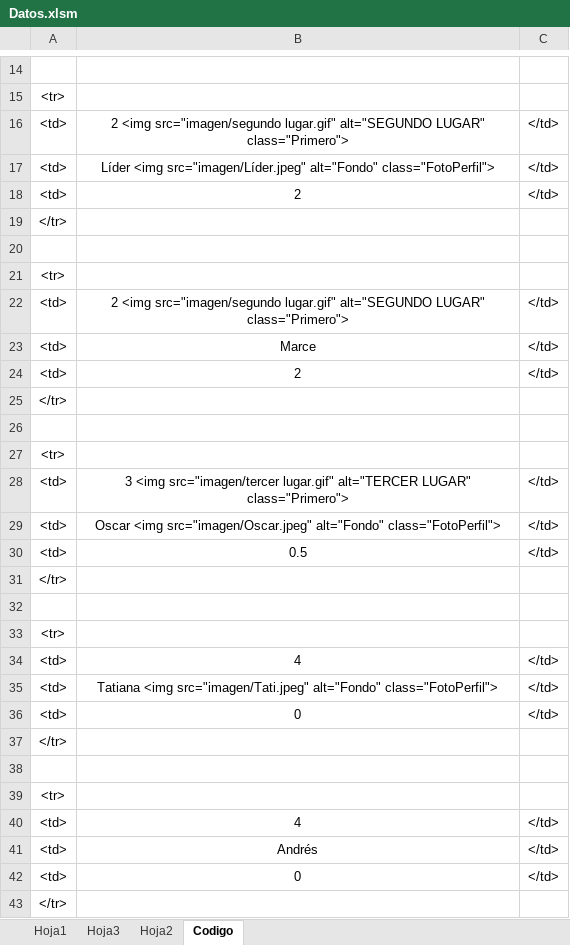
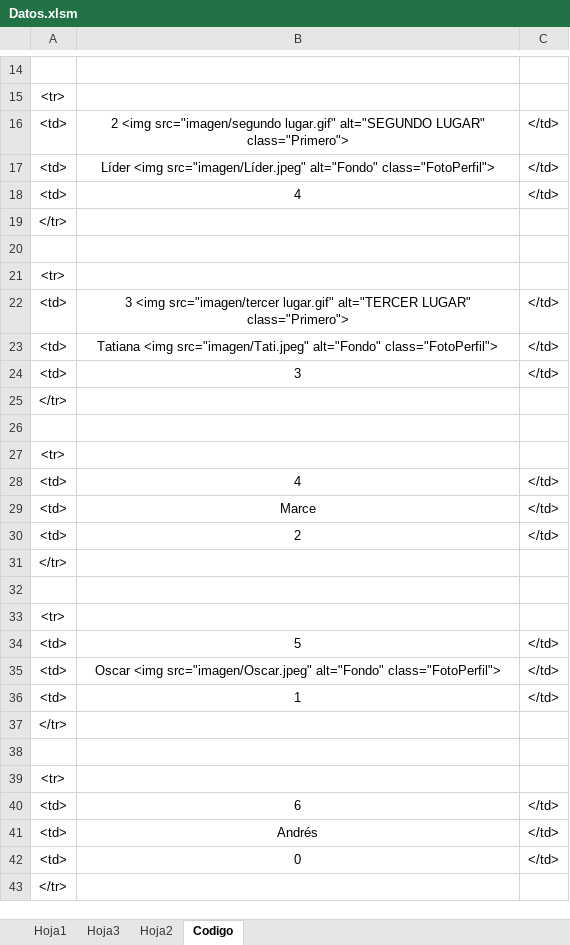
Before and after one commit to diacono81/WebLUdo, an Excel workbook: Datos.xlsm, sheet Codigo, drawn as a sheet; only a part is shown, gaps mark what is left out; values as stored, in another font and other column widths than the file's, no borders; removed rows and columns are numbered as before the commit, all else as after; the diff covers the shown part only; the diff names each change by its address in the sheet, - before the commit and + after, or states it on an @@ line.

```diff
--- a/Datos.xlsm (sheet Codigo)
+++ b/Datos.xlsm (sheet Codigo)
-row 18: <td> | 2 | </td>
@@ row 40 moved to row 18: <td> @@
+row 22: <td> | 3 <img src="imagen/tercer lugar.gif" alt="TERCER LUGAR" class="Primero"> | </td>
@@ row 35 moved to row 23: <td> @@
-B24: 2 <img src="imagen/segundo lugar.gif" alt="SEGUNDO LUGAR" class="Primero">
+B24: 3
@@ row 37 moved to row 25: </tr> @@
+row 26: (empty)
@@ row 39 moved to row 27: <tr> @@
+row 28: <td> | 4 | </td>
-B34: 3 <img src="imagen/tercer lugar.gif" alt="TERCER LUGAR" class="Primero">
+B34: 5
-B36: 0.5
+B36: 1
-B40: 4
+B40: 6
-row 36: <td> | 0 | </td>
-row 38: (empty)
```
Also changed, not shown: 2 moved rows and 6 edited cells elsewhere in this sheet, sheet Hoja1, 2 other files.
